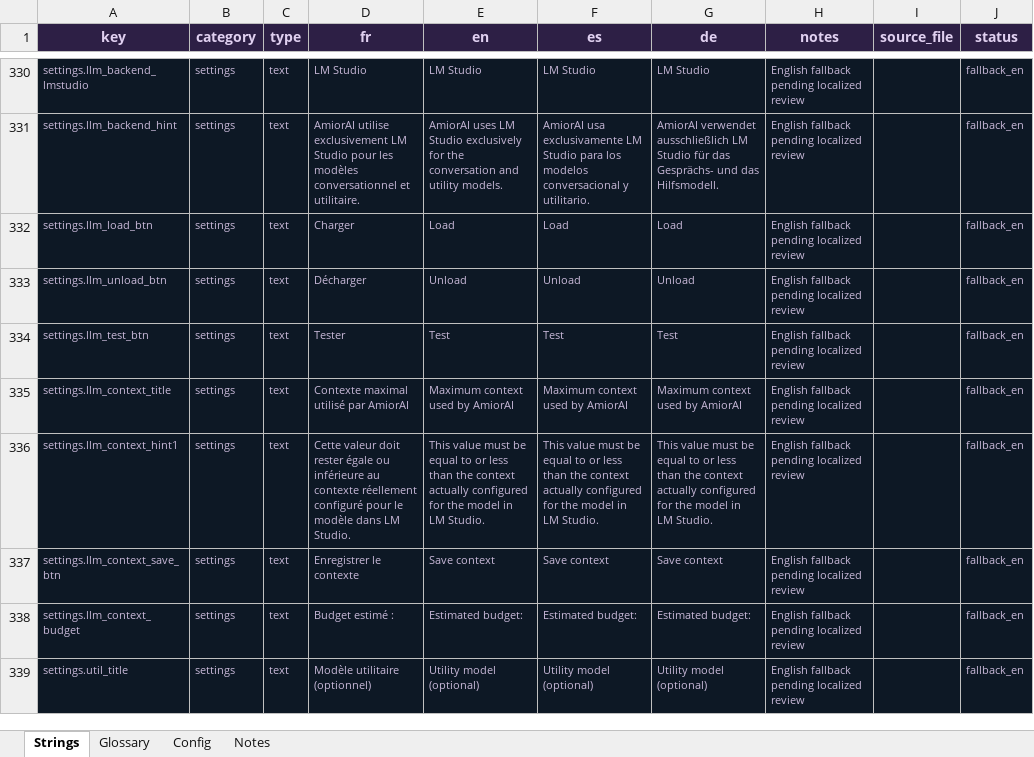
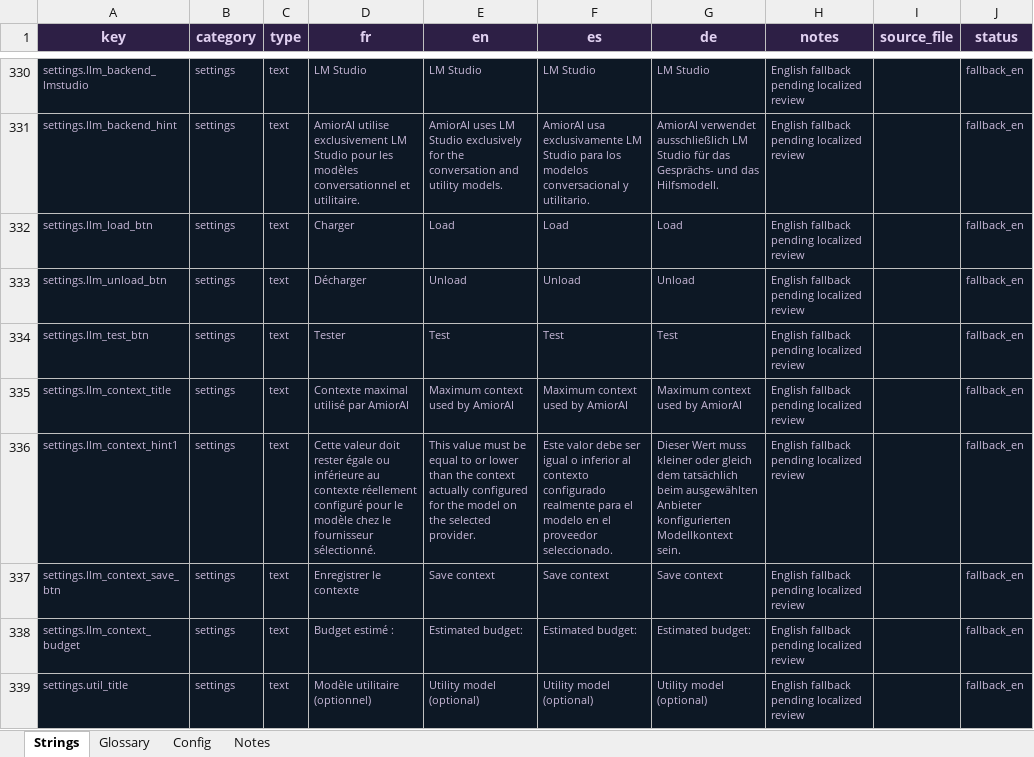
Before and after one commit to Ariku64/AmiorAI, an Excel workbook: resources/i18n/translations_master.xlsx, sheet Strings, drawn as a sheet; only a part is shown, gaps mark what is left out; values as stored, in another font and other column widths than the file's, no borders; the diff covers the shown part only; the diff names each change by its address in the sheet, - before the commit and + after, or states it on an @@ line.

```diff
--- a/resources/i18n/translations_master.xlsx (sheet Strings)
+++ b/resources/i18n/translations_master.xlsx (sheet Strings)
-D336 (fr): …le modèle dans LM Studio.
+D336 (fr): …le modèle chez le fournisseur sélectionné.
-E336 (en): …to or less than the context actually configured for the model in LM Studio.
+E336 (en): …to or lower than the context actually configured for the model on the selected provider.
-F336 (es): This value must be equal to or less than the context actually configured for the model in LM Studio.
+F336 (es): Este valor debe ser igual o inferior al contexto configurado realmente para el modelo en el proveedor seleccionado.
-G336 (de): This value must be equal to or less than the context actually configured for the model in LM Studio.
+G336 (de): Dieser Wert muss kleiner oder gleich dem tatsächlich beim ausgewählten Anbieter konfigurierten Modellkontext sein.
```
Also changed, not shown: 62 added rows and 35 edited cells elsewhere in this sheet, sheet Config, 39 other files.
